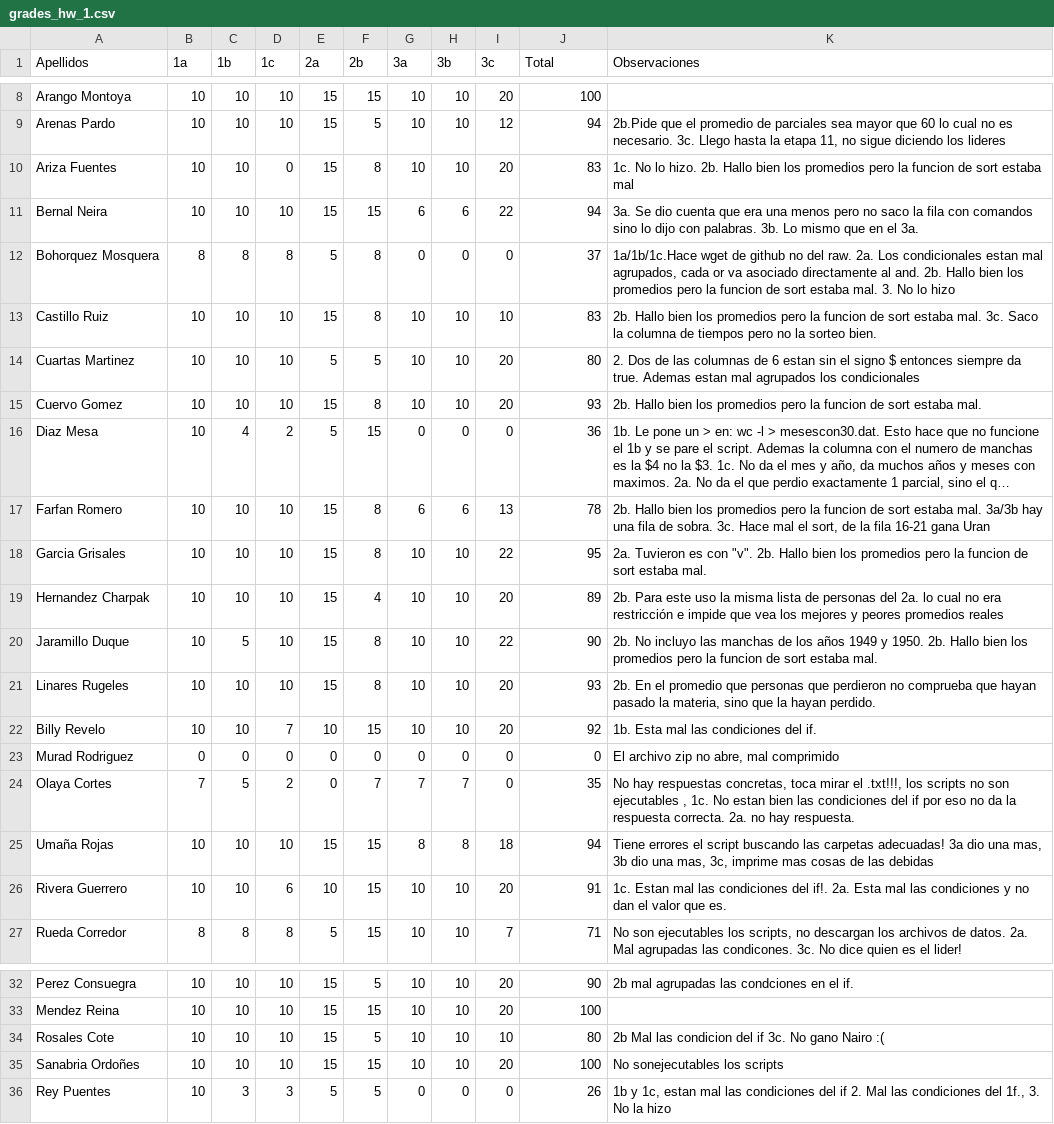
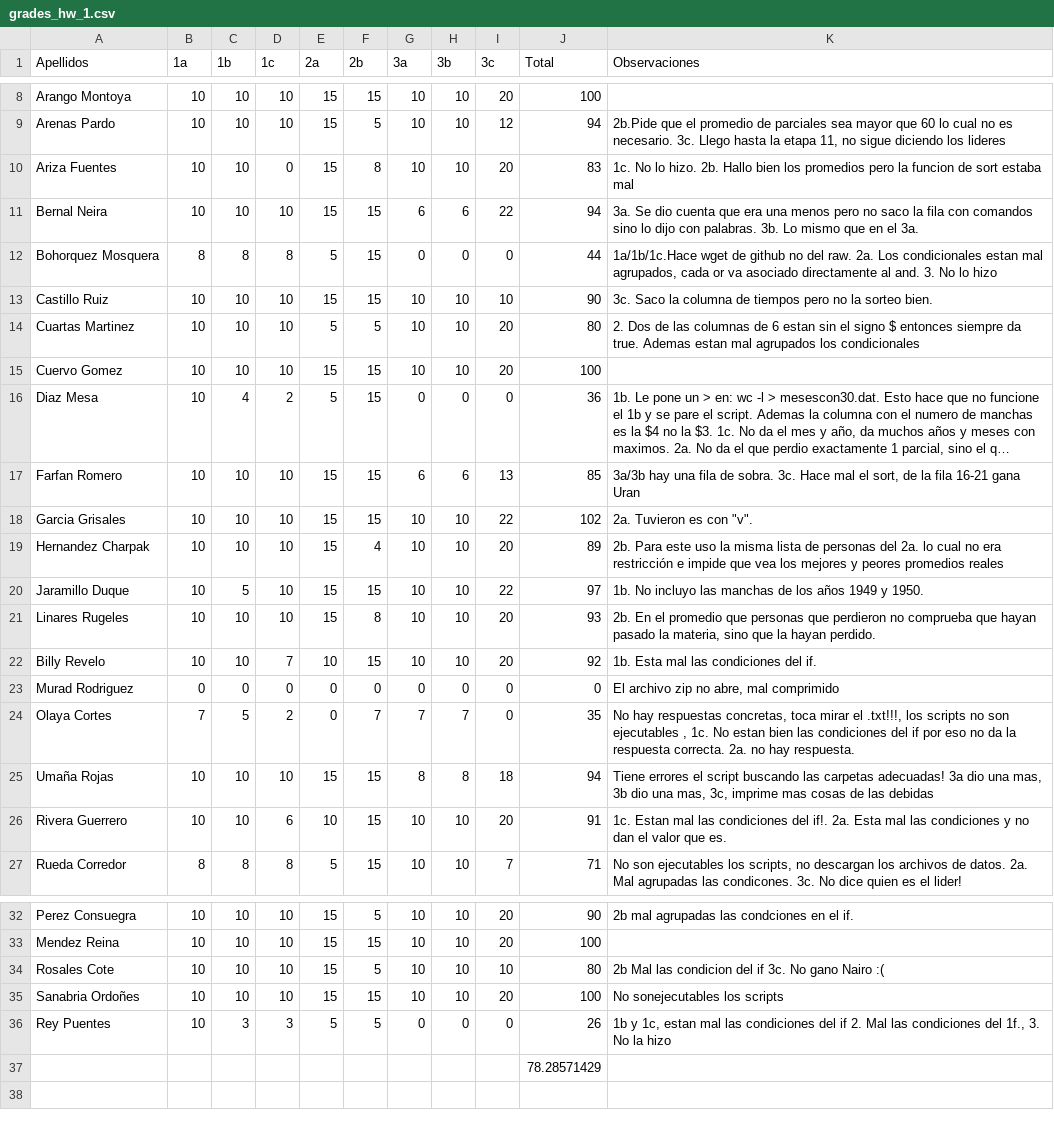
Before and after one commit to dhuertasanchez/ComputationalMethods, a CSV file: homework/2014-02/grades_hw_1.csv, drawn as a sheet; only a part is shown, gaps mark what is left out; long unchanged cells end in …; the diff names each change by its address in the sheet, - before the commit and + after, or states it on an @@ line.

Commit message:
correcciones

```diff
--- a/homework/2014-02/grades_hw_1.csv
+++ b/homework/2014-02/grades_hw_1.csv
-F12:F13 (2b): 8
+F12:F13 (2b): 15
-J12 (Total): 37
+J12 (Total): 44
-K12 (Observaciones): …al and. 2b. Hallo bien los promedios pero la funcion de sort estaba mal. 3. No…
+K12 (Observaciones): …al and. 3. No…
-J13 (Total): 83
+J13 (Total): 90
-K13 (Observaciones): 2b. Hallo bien los promedios pero la funcion de sort estaba mal. 3c. Saco…
+K13 (Observaciones): 3c. Saco…
-F15 (2b): 8
+F15 (2b): 15
-J15 (Total): 93
+J15 (Total): 100
-K15 (Observaciones): 2b. Hallo bien los promedios pero la funcion de sort estaba mal.
+K15 (Observaciones): (empty)
-F17:F18 (2b): 8
+F17:F18 (2b): 15
-J17 (Total): 78
+J17 (Total): 85
-K17 (Observaciones): 2b. Hallo bien los promedios pero la funcion de sort estaba mal. 3a/3b hay…
+K17 (Observaciones): 3a/3b hay…
-J18 (Total): 95
+J18 (Total): 102
-K18 (Observaciones): …con "v". 2b. Hallo bien los promedios pero la funcion de sort estaba mal.
+K18 (Observaciones): …con "v".
-F20 (2b): 8
+F20 (2b): 15
-J20 (Total): 90
+J20 (Total): 97
-K20 (Observaciones): 2b. No incluyo las manchas de los años 1949 y 1950. 2b. Hallo bien los promedios pero la funcion de sort estaba mal.
+K20 (Observaciones): 1b. No incluyo las manchas de los años 1949 y 1950.
+row 37:  |  |  |  |  |  |  |  |  | 78.28571429
```
